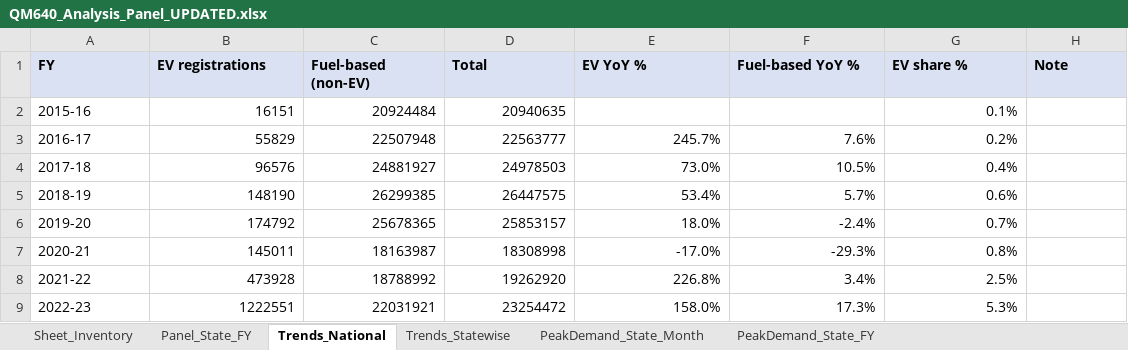
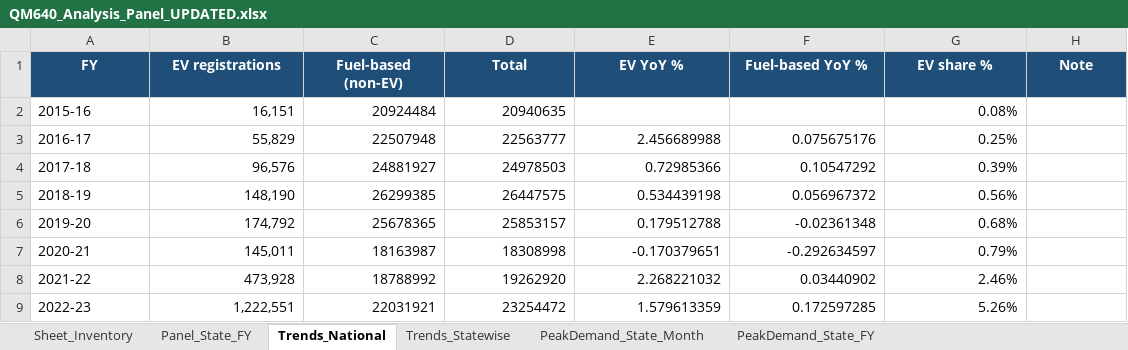
Before and after one commit to Suunil1977/QM640-EV-Grid-Capstone, an Excel workbook: data/panel/QM640_Analysis_Panel_UPDATED.xlsx, sheet Trends_National, drawn as a sheet; only a part is shown; values as stored, in another font and other column widths than the file's, no borders; the diff covers the shown part only; the diff names each change by its address in the sheet, - before the commit and + after, or states it on an @@ line.

```diff
--- a/data/panel/QM640_Analysis_Panel_UPDATED.xlsx (sheet Trends_National)
+++ b/data/panel/QM640_Analysis_Panel_UPDATED.xlsx (sheet Trends_National)
@@ A1:H1 fill: #D9E1F2 → #1F4E78, text colour: black → #FFFFFF, alignment: left → center @@
-B2 (EV registrations): 16151
+B2 (EV registrations): 16,151
-G2 (EV share %): 0.1%
+G2 (EV share %): 0.08%
-B3 (EV registrations): 55829
+B3 (EV registrations): 55,829
-E3 (EV YoY %): 245.7%
+E3 (EV YoY %): 2.456689988
-F3 (Fuel-based YoY %): 7.6%
+F3 (Fuel-based YoY %): 0.075675176
-G3 (EV share %): 0.2%
+G3 (EV share %): 0.25%
-B4 (EV registrations): 96576
+B4 (EV registrations): 96,576
-E4 (EV YoY %): 73.0%
+E4 (EV YoY %): 0.72985366
-F4 (Fuel-based YoY %): 10.5%
+F4 (Fuel-based YoY %): 0.10547292
-G4 (EV share %): 0.4%
+G4 (EV share %): 0.39%
-B5 (EV registrations): 148190
+B5 (EV registrations): 148,190
-E5 (EV YoY %): 53.4%
+E5 (EV YoY %): 0.534439198
-F5 (Fuel-based YoY %): 5.7%
+F5 (Fuel-based YoY %): 0.056967372
-G5 (EV share %): 0.6%
+G5 (EV share %): 0.56%
-B6 (EV registrations): 174792
+B6 (EV registrations): 174,792
-E6 (EV YoY %): 18.0%
+E6 (EV YoY %): 0.179512788
-F6 (Fuel-based YoY %): -2.4%
+F6 (Fuel-based YoY %): -0.02361348
-G6 (EV share %): 0.7%
+G6 (EV share %): 0.68%
-B7 (EV registrations): 145011
+B7 (EV registrations): 145,011
-E7 (EV YoY %): -17.0%
+E7 (EV YoY %): -0.170379651
-F7 (Fuel-based YoY %): -29.3%
+F7 (Fuel-based YoY %): -0.292634597
-G7 (EV share %): 0.8%
+G7 (EV share %): 0.79%
-B8 (EV registrations): 473928
+B8 (EV registrations): 473,928
-E8 (EV YoY %): 226.8%
+E8 (EV YoY %): 2.268221032
-F8 (Fuel-based YoY %): 3.4%
+F8 (Fuel-based YoY %): 0.03440902
-G8 (EV share %): 2.5%
+G8 (EV share %): 2.46%
-B9 (EV registrations): 1222551
+B9 (EV registrations): 1,222,551
-E9 (EV YoY %): 158.0%
+E9 (EV YoY %): 1.579613359
-F9 (Fuel-based YoY %): 17.3%
+F9 (Fuel-based YoY %): 0.172597285
-G9 (EV share %): 5.3%
+G9 (EV share %): 5.26%
```
Also changed, not shown: 16 edited cells elsewhere in this sheet, sheet PeakDemand_State_Month, sheet Panel_State_FY, sheet PeakDemand_State_FY, sheet Trends_Statewise, sheet Sheet_Inventory, formulas that keep their value, 2 other files.
